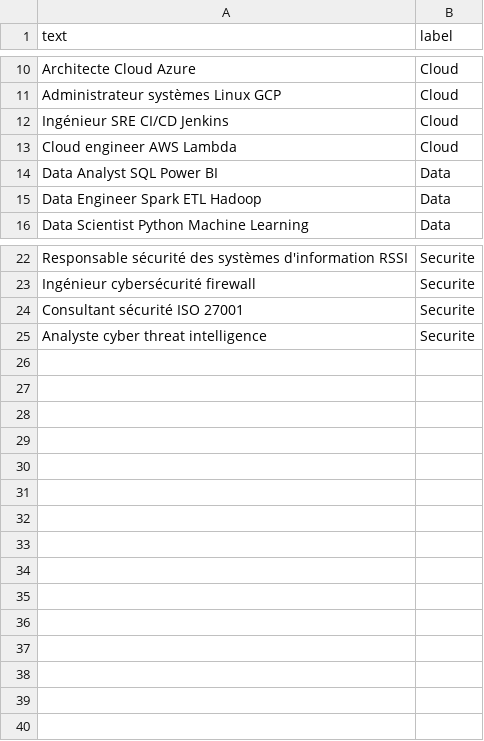
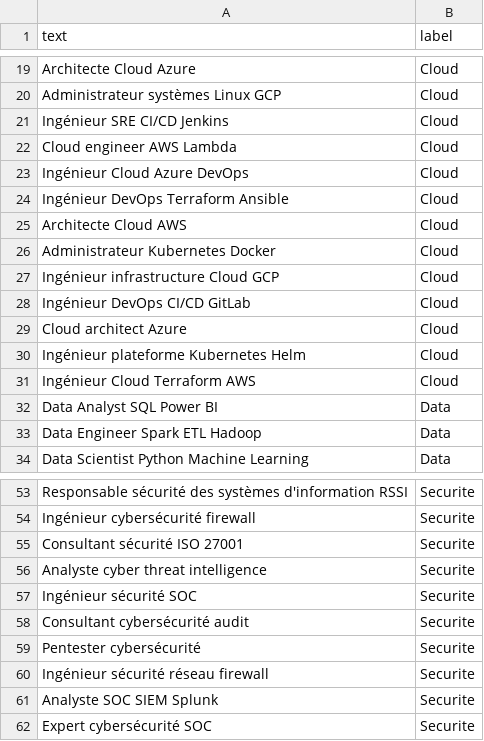
Before and after one commit to Abderrahmmane-Ouarach/streamhire-kafka-spark, a CSV file: train.csv, drawn as a sheet; only a part is shown, gaps mark what is left out; the diff covers the shown part only; the diff names each change by its address in the sheet, - before the commit and + after, or states it on an @@ line.

```diff
--- a/train.csv
+++ b/train.csv
+row 23: Ingénieur Cloud Azure DevOps | Cloud
+row 24: Ingénieur DevOps Terraform Ansible | Cloud
+row 25: Architecte Cloud AWS | Cloud
+row 26: Administrateur Kubernetes Docker | Cloud
+row 27: Ingénieur infrastructure Cloud GCP | Cloud
+row 28: Ingénieur DevOps CI/CD GitLab | Cloud
+row 29: Cloud architect Azure | Cloud
+row 30: Ingénieur plateforme Kubernetes Helm | Cloud
+row 31: Ingénieur Cloud Terraform AWS | Cloud
+row 57: Ingénieur sécurité SOC | Securite
+row 58: Consultant cybersécurité audit | Securite
+row 59: Pentester cybersécurité | Securite
+row 60: Ingénieur sécurité réseau firewall | Securite
+row 61: Analyste SOC SIEM Splunk | Securite
+row 62: Expert cybersécurité SOC | Securite
```
Also changed, not shown: 22 added rows elsewhere in this file, 54 other files.
